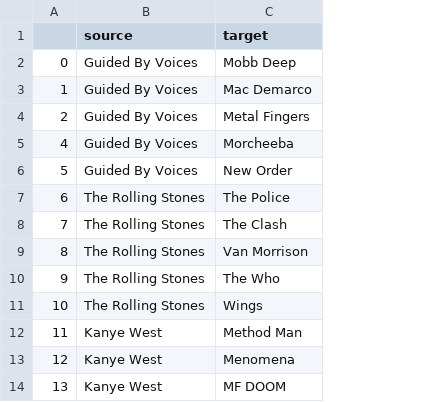
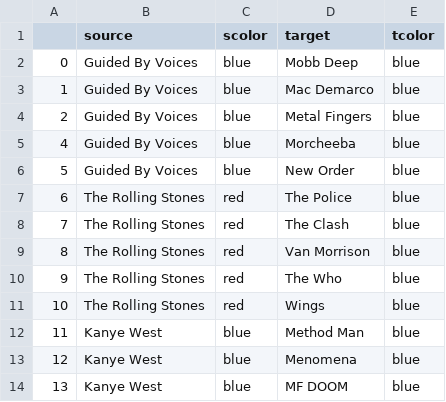
Before and after one commit to fitzpk/SongRecommendationEngine, a CSV file: links.csv, drawn as a sheet; only a part is shown; the diff names each change by its address in the sheet, - before the commit and + after, or states it on an @@ line.

Commit message:
Add files via upload

```diff
--- a/links.csv
+++ b/links.csv
+column C (scolor), rows 2-14: blue | blue | blue | blue | blue | red | red | red | red | red | blue | blue | blue
+column E (tcolor), rows 2-14: all blue
```
